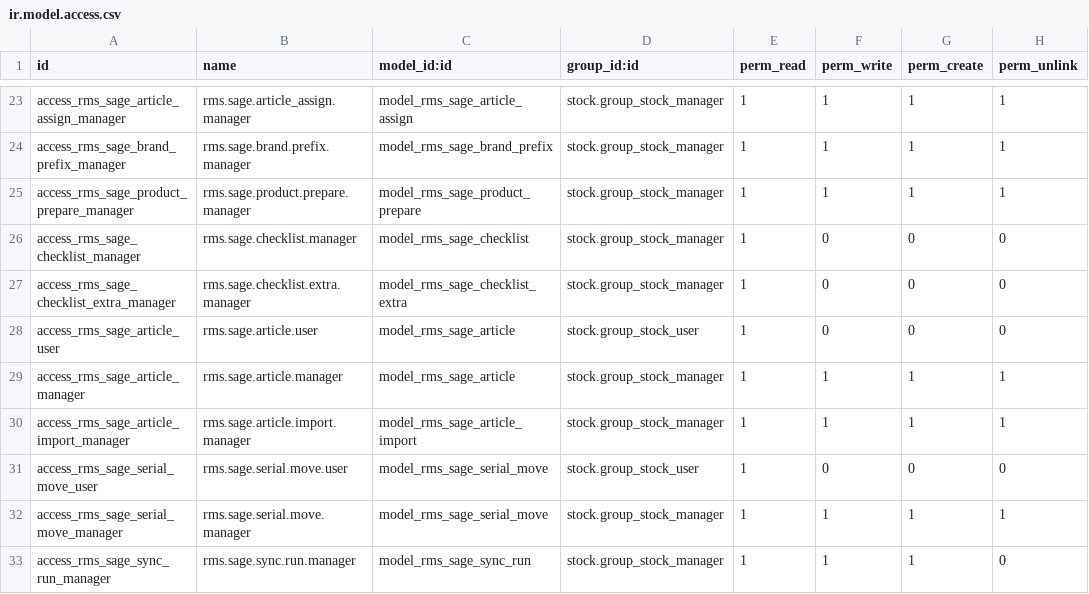
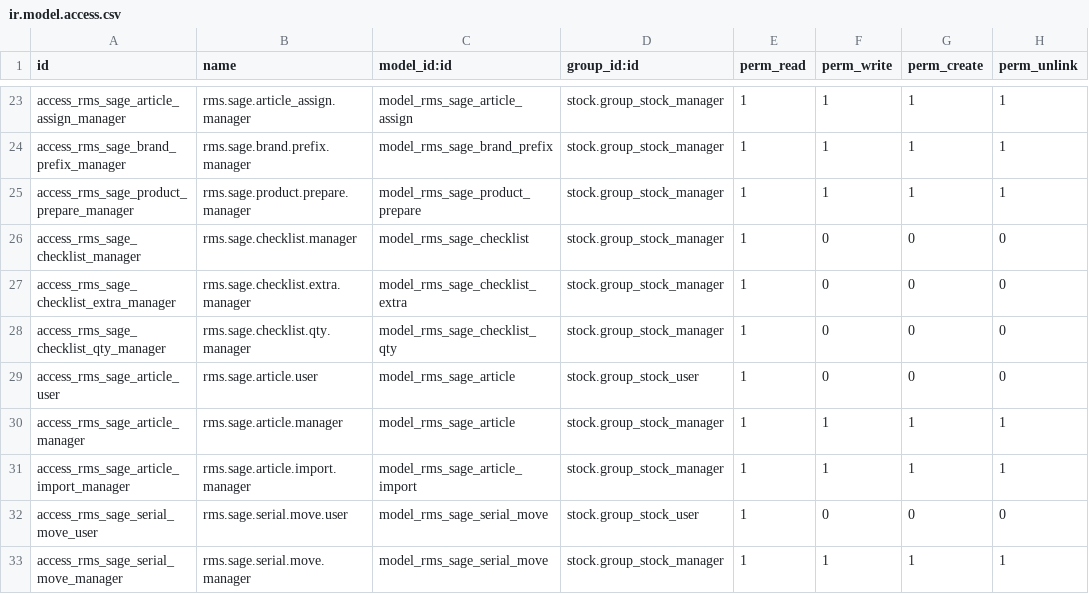
Before and after one commit to xtendoo-corporation/custom-rms, a CSV file: rms_stock_count_session/security/ir.model.access.csv, drawn as a sheet; only a part is shown, gaps mark what is left out; the shorter side is filled out with more unchanged rows; the diff names each change by its address in the sheet, - before the commit and + after, or states it on an @@ line.

```diff
--- a/rms_stock_count_session/security/ir.model.access.csv
+++ b/rms_stock_count_session/security/ir.model.access.csv
+row 28: access_rms_sage_checklist_qty_manager | rms.sage.checklist.qty.manager | model_rms_sage_checklist_qty | stock.group_stock_manager | 1 | 0 | 0 | 0
```
Also changed, not shown: 13 other files.
